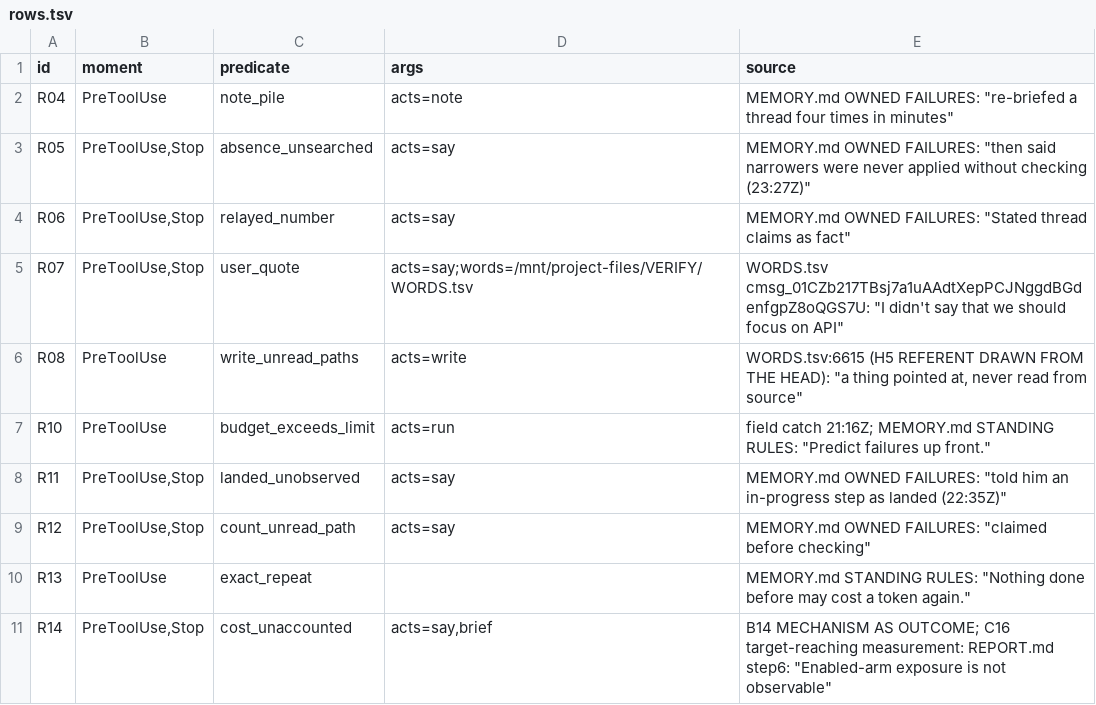
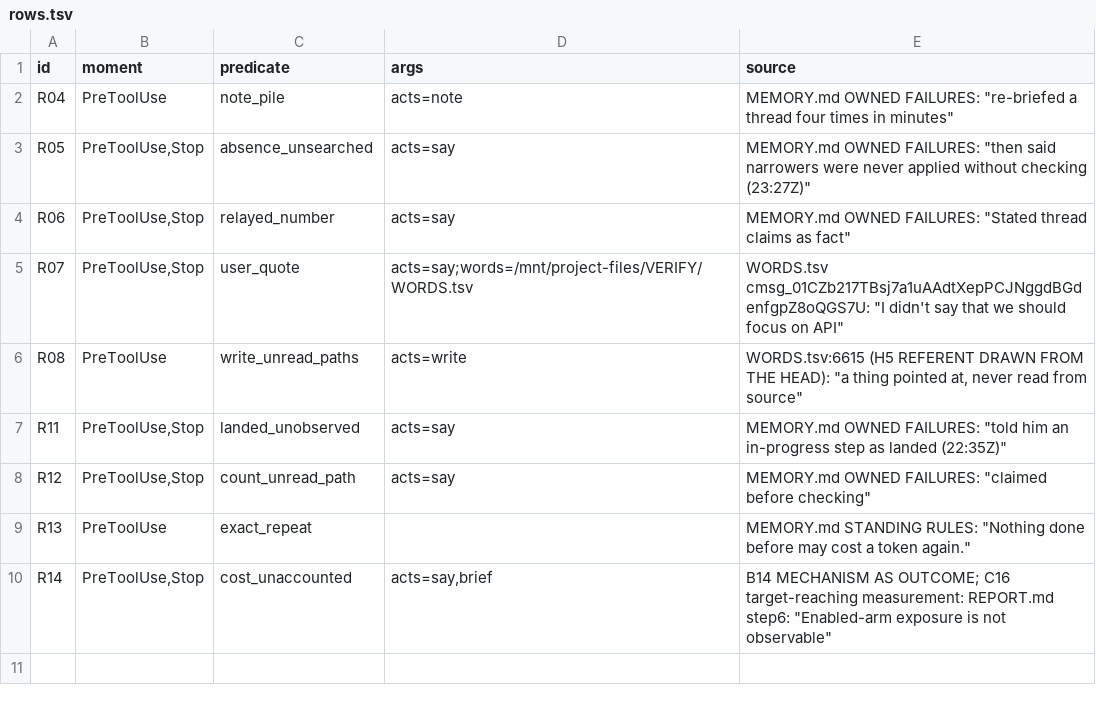
Before and after one commit to Clear-Sights/Makoto, a TSV file: plugin/makoto2/rows.tsv, drawn as a sheet; the diff names each change by its address in the sheet, - before the commit and + after, or states it on an @@ line.

Commit message:
Remove predicted timeout denial beyond the registered elapsed predicate

```diff
--- a/plugin/makoto2/rows.tsv
+++ b/plugin/makoto2/rows.tsv
-row 7: R10 | PreToolUse | budget_exceeds_limit | acts=run | field catch 21:16Z; MEMORY.md STANDING RULES: "Predict failures up front."
```
Also changed, not shown: 1 other file.
